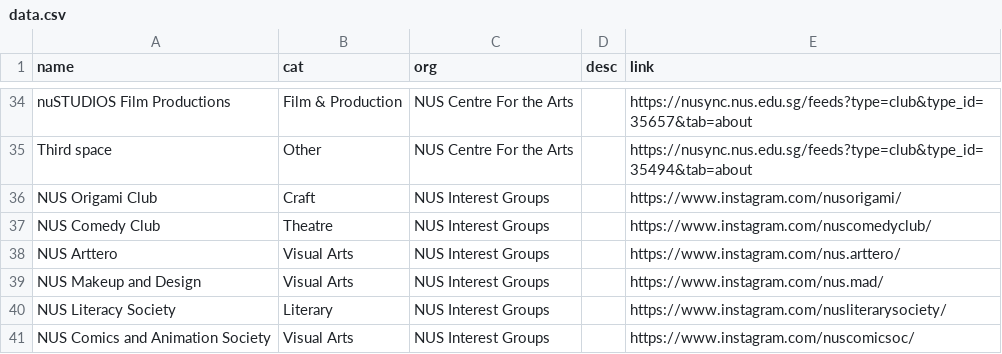
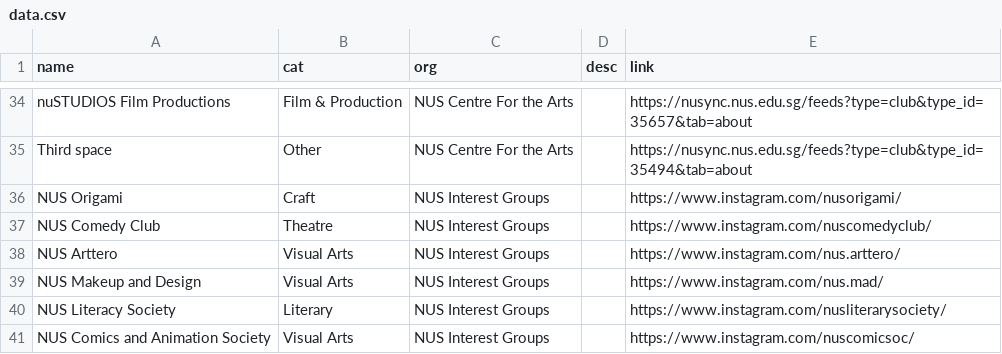
Before and after one commit to bibikowlf/nus-cfa-artcyclopedia, a CSV file: student-group/data.csv, drawn as a sheet; only a part is shown, gaps mark what is left out; the diff covers the shown part only; the diff names each change by its address in the sheet, - before the commit and + after, or states it on an @@ line.

```diff
--- a/student-group/data.csv
+++ b/student-group/data.csv
-A36 (name): NUS Origami Club
+A36 (name): NUS Origami
```
Also changed, not shown: 6 added rows, 6 removed rows and 12 edited cells elsewhere in this file.
